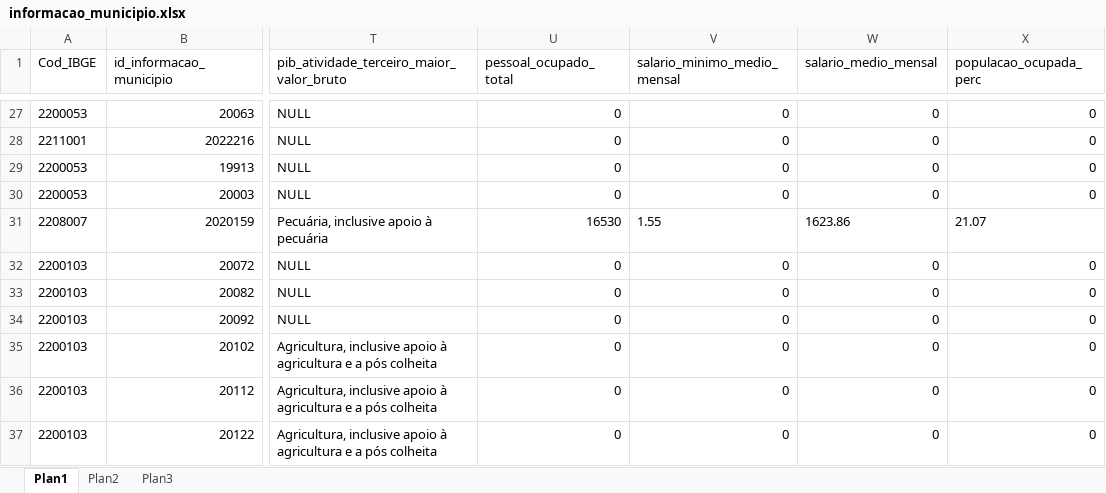
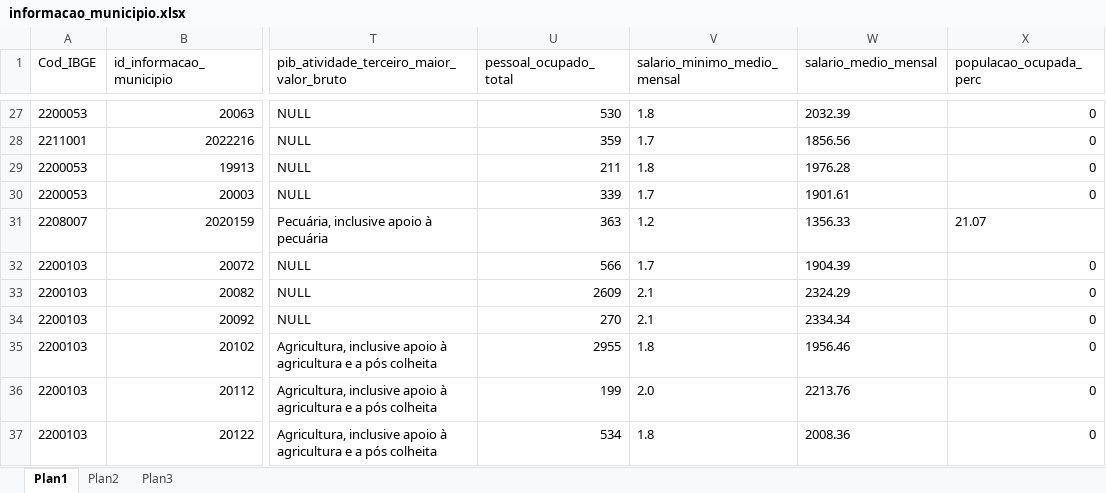
Before and after one commit to DavidMiranda27/excelFiles, an Excel workbook: informacao_municipio.xlsx, sheet Plan1, drawn as a sheet; only a part is shown, gaps mark what is left out; values as stored, in another font and other column widths than the file's, no borders; the diff covers the shown part only; the diff names each change by its address in the sheet, - before the commit and + after, or states it on an @@ line.

```diff
--- a/informacao_municipio.xlsx (sheet Plan1)
+++ b/informacao_municipio.xlsx (sheet Plan1)
-U27 (pessoal_ocupado_total): 0
+U27 (pessoal_ocupado_total): 530
-V27 (salario_minimo_medio_mensal): 0
+V27 (salario_minimo_medio_mensal): 1.8
-W27 (salario_medio_mensal): 0
+W27 (salario_medio_mensal): 2032.39
-U28 (pessoal_ocupado_total): 0
+U28 (pessoal_ocupado_total): 359
-V28 (salario_minimo_medio_mensal): 0
+V28 (salario_minimo_medio_mensal): 1.7
-W28 (salario_medio_mensal): 0
+W28 (salario_medio_mensal): 1856.56
-U29 (pessoal_ocupado_total): 0
+U29 (pessoal_ocupado_total): 211
-V29 (salario_minimo_medio_mensal): 0
+V29 (salario_minimo_medio_mensal): 1.8
-W29 (salario_medio_mensal): 0
+W29 (salario_medio_mensal): 1976.28
-U30 (pessoal_ocupado_total): 0
+U30 (pessoal_ocupado_total): 339
-V30 (salario_minimo_medio_mensal): 0
+V30 (salario_minimo_medio_mensal): 1.7
-W30 (salario_medio_mensal): 0
+W30 (salario_medio_mensal): 1901.61
-U31 (pessoal_ocupado_total): 16530
+U31 (pessoal_ocupado_total): 363
-V31 (salario_minimo_medio_mensal): 1.55
+V31 (salario_minimo_medio_mensal): 1.2
-W31 (salario_medio_mensal): 1623.86
+W31 (salario_medio_mensal): 1356.33
-U32 (pessoal_ocupado_total): 0
+U32 (pessoal_ocupado_total): 566
-V32 (salario_minimo_medio_mensal): 0
+V32 (salario_minimo_medio_mensal): 1.7
-W32 (salario_medio_mensal): 0
+W32 (salario_medio_mensal): 1904.39
-U33 (pessoal_ocupado_total): 0
+U33 (pessoal_ocupado_total): 2609
-V33:V34 (salario_minimo_medio_mensal): 0
+V33:V34 (salario_minimo_medio_mensal): 2.1
-W33 (salario_medio_mensal): 0
+W33 (salario_medio_mensal): 2324.29
-U34 (pessoal_ocupado_total): 0
+U34 (pessoal_ocupado_total): 270
-W34 (salario_medio_mensal): 0
+W34 (salario_medio_mensal): 2334.34
-U35 (pessoal_ocupado_total): 0
+U35 (pessoal_ocupado_total): 2955
-V35 (salario_minimo_medio_mensal): 0
+V35 (salario_minimo_medio_mensal): 1.8
-W35 (salario_medio_mensal): 0
+W35 (salario_medio_mensal): 1956.46
-U36 (pessoal_ocupado_total): 0
+U36 (pessoal_ocupado_total): 199
-V36 (salario_minimo_medio_mensal): 0
+V36 (salario_minimo_medio_mensal): 2.0
-W36 (salario_medio_mensal): 0
+W36 (salario_medio_mensal): 2213.76
-U37 (pessoal_ocupado_total): 0
+U37 (pessoal_ocupado_total): 534
-V37 (salario_minimo_medio_mensal): 0
+V37 (salario_minimo_medio_mensal): 1.8
-W37 (salario_medio_mensal): 0
+W37 (salario_medio_mensal): 2008.36
```
Also changed, not shown: 1287 edited cells elsewhere in this sheet.
